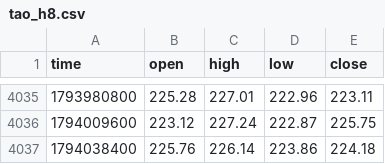
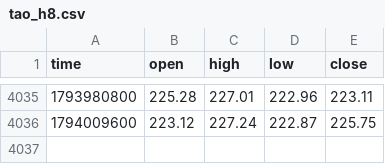
Before and after one commit to Lemanic/TradeEngine, a CSV file: data/tao_h8.csv, drawn as a sheet; only a part is shown, gaps mark what is left out.

```diff
--- a/data/tao_h8.csv
+++ b/data/tao_h8.csv
@@ -4036,2 +4036 @@ time,open,high,low,close
 1794009600,223.12,227.24,222.87,225.75
-1794038400,225.76,226.14,223.86,224.18
```
Also changed, not shown: data/btc_d1.csv, data/btc_w1.csv, 12 other files.
